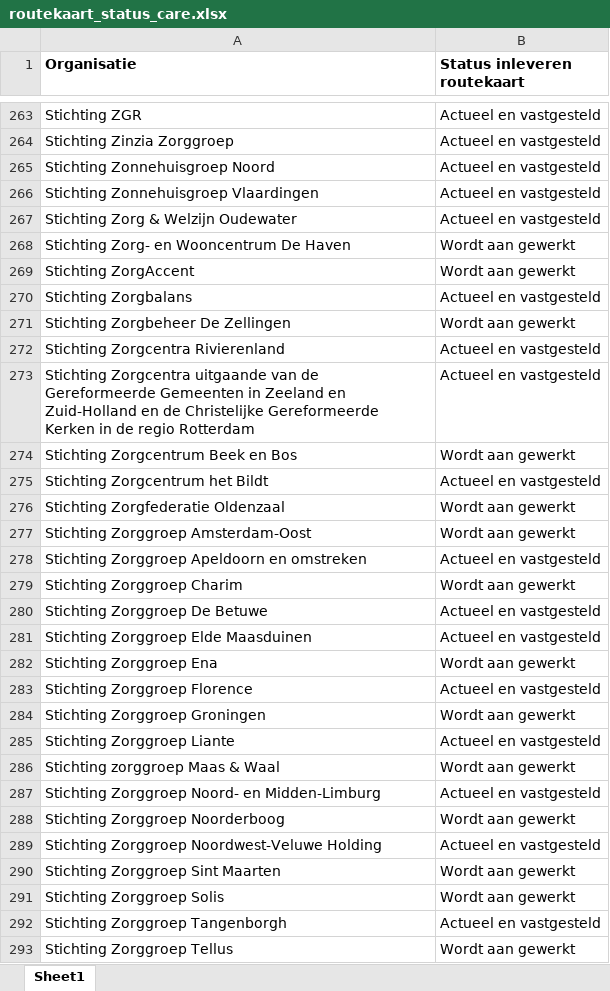
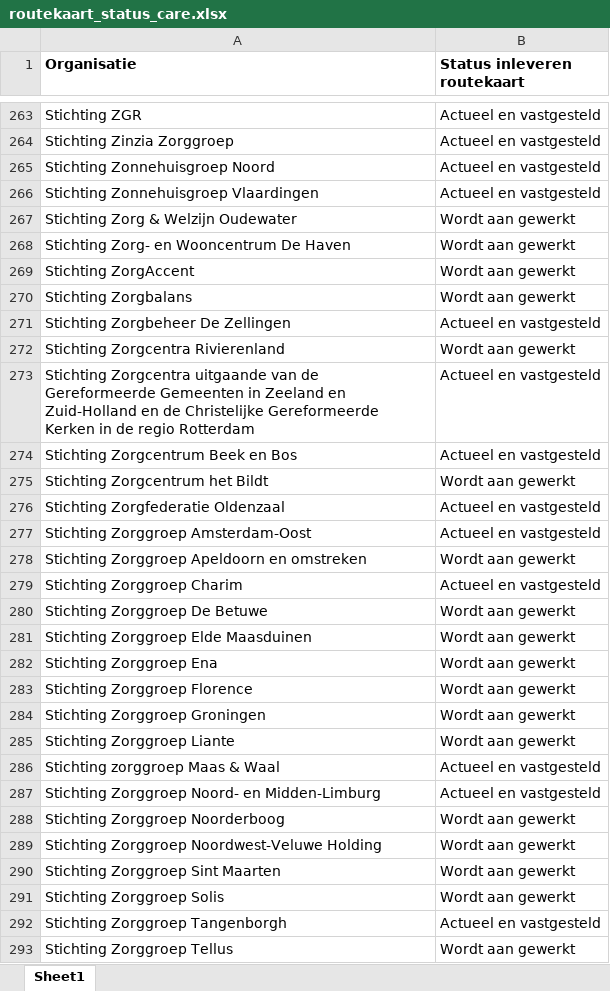
Before and after one commit to ReinierNL/nederland-waterland, an Excel workbook: src/data/routekaart_status_care.xlsx, sheet Sheet1, drawn as a sheet; only a part is shown, gaps mark what is left out; values as stored, in another font and other column widths than the file's, no borders; the diff covers the shown part only; the diff names each change by its address in the sheet, - before the commit and + after, or states it on an @@ line.

```diff
--- a/src/data/routekaart_status_care.xlsx (sheet Sheet1)
+++ b/src/data/routekaart_status_care.xlsx (sheet Sheet1)
-B267 (Status inleveren routekaart): Actueel en vastgesteld
+B267 (Status inleveren routekaart): Wordt aan gewerkt
-B270 (Status inleveren routekaart): Actueel en vastgesteld
+B270 (Status inleveren routekaart): Wordt aan gewerkt
-B271 (Status inleveren routekaart): Wordt aan gewerkt
+B271 (Status inleveren routekaart): Actueel en vastgesteld
-B272 (Status inleveren routekaart): Actueel en vastgesteld
+B272 (Status inleveren routekaart): Wordt aan gewerkt
-B274 (Status inleveren routekaart): Wordt aan gewerkt
+B274 (Status inleveren routekaart): Actueel en vastgesteld
-B275 (Status inleveren routekaart): Actueel en vastgesteld
+B275 (Status inleveren routekaart): Wordt aan gewerkt
-B276:B277 (Status inleveren routekaart): Wordt aan gewerkt
+B276:B277 (Status inleveren routekaart): Actueel en vastgesteld
-B278 (Status inleveren routekaart): Actueel en vastgesteld
+B278 (Status inleveren routekaart): Wordt aan gewerkt
-B279 (Status inleveren routekaart): Wordt aan gewerkt
+B279 (Status inleveren routekaart): Actueel en vastgesteld
-B280:B281 (Status inleveren routekaart): Actueel en vastgesteld
+B280:B281 (Status inleveren routekaart): Wordt aan gewerkt
-B283 (Status inleveren routekaart): Actueel en vastgesteld
+B283 (Status inleveren routekaart): Wordt aan gewerkt
-B285 (Status inleveren routekaart): Actueel en vastgesteld
+B285 (Status inleveren routekaart): Wordt aan gewerkt
-B286 (Status inleveren routekaart): Wordt aan gewerkt
+B286 (Status inleveren routekaart): Actueel en vastgesteld
-B289 (Status inleveren routekaart): Actueel en vastgesteld
+B289 (Status inleveren routekaart): Wordt aan gewerkt
```
Also changed, not shown: 110 edited cells elsewhere in this sheet, 2 other files.
